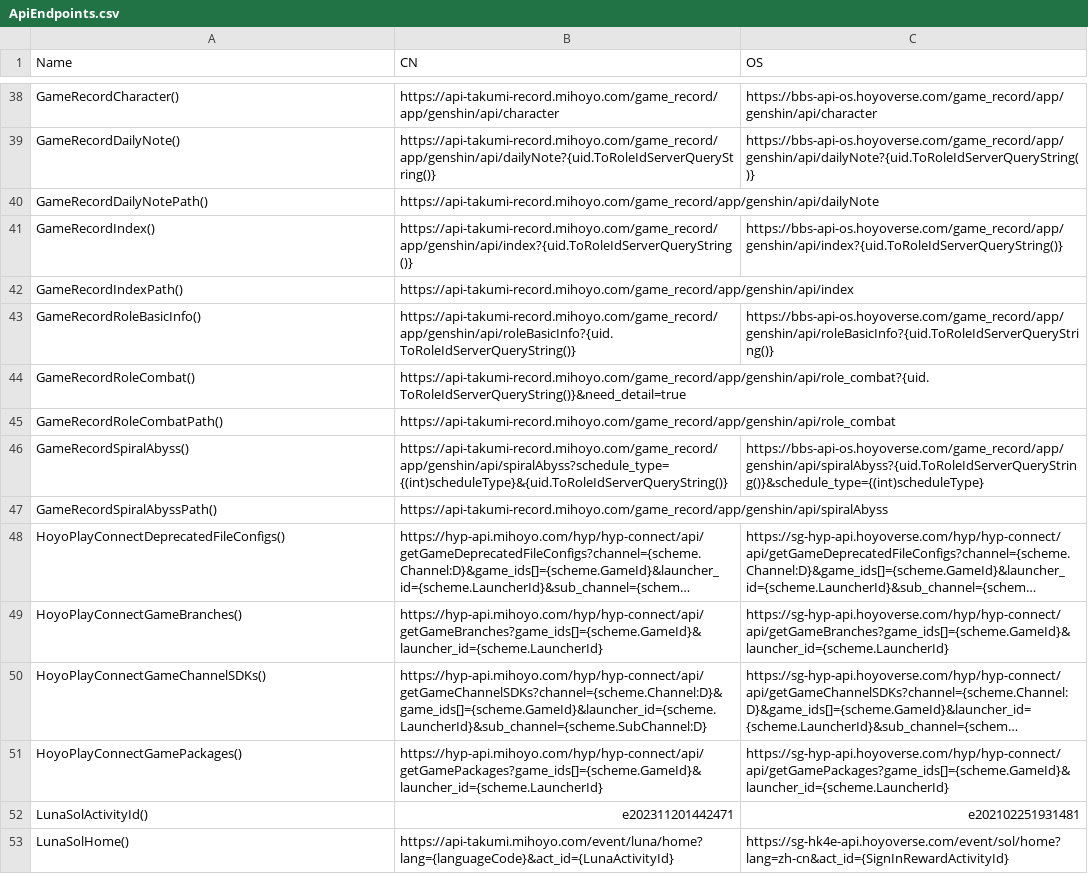
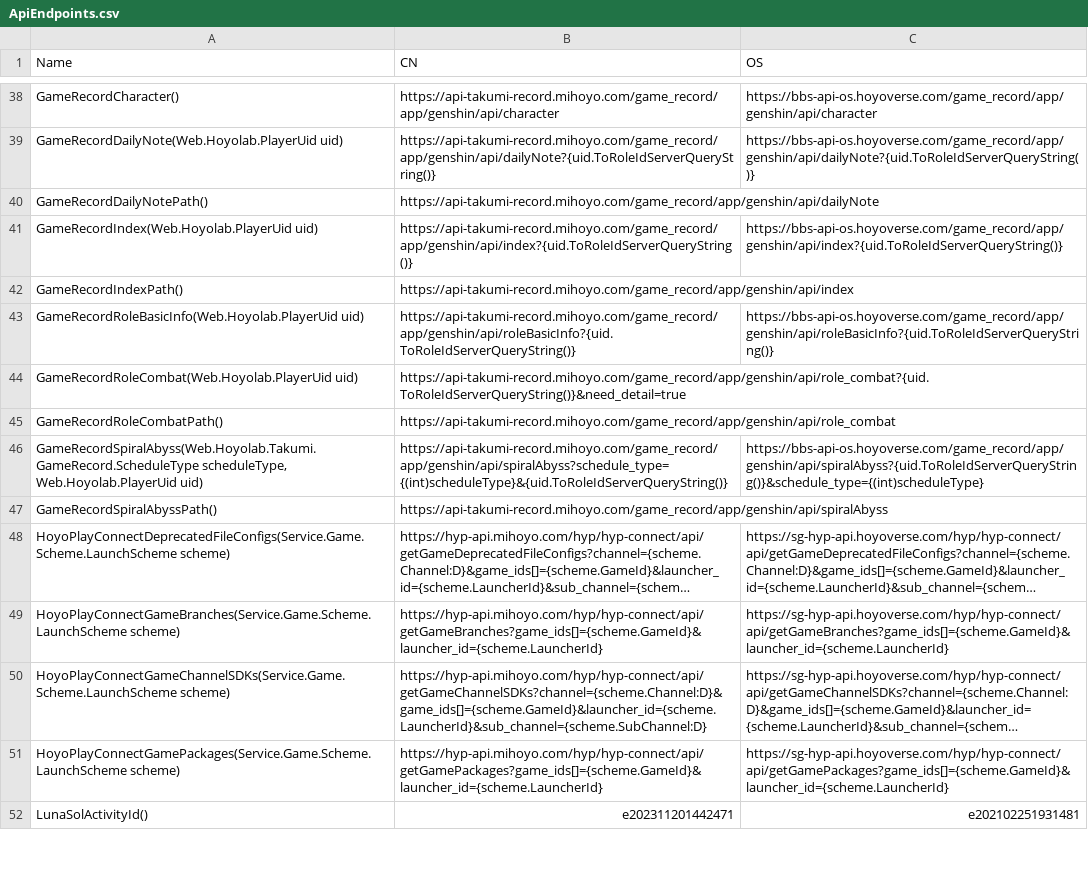
Before and after one commit to DGP-Studio/Snap.Hutao, a CSV file: src/Snap.Hutao/Snap.Hutao/ApiEndpoints.csv, drawn as a sheet; only a part is shown, gaps mark what is left out; long unchanged cells end in …; removed rows and columns are numbered as before the commit, all else as after; the diff covers the shown part only; the diff names each change by its address in the sheet, - before the commit and + after, or states it on an @@ line.

```diff
--- a/src/Snap.Hutao/Snap.Hutao/ApiEndpoints.csv
+++ b/src/Snap.Hutao/Snap.Hutao/ApiEndpoints.csv
-A39 (Name): GameRecordDailyNote()
+A39 (Name): GameRecordDailyNote(Web.Hoyolab.PlayerUid uid)
-A41 (Name): GameRecordIndex()
+A41 (Name): GameRecordIndex(Web.Hoyolab.PlayerUid uid)
-A43 (Name): GameRecordRoleBasicInfo()
+A43 (Name): GameRecordRoleBasicInfo(Web.Hoyolab.PlayerUid uid)
-A44 (Name): GameRecordRoleCombat()
+A44 (Name): GameRecordRoleCombat(Web.Hoyolab.PlayerUid uid)
-A46 (Name): GameRecordSpiralAbyss()
+A46 (Name): GameRecordSpiralAbyss(Web.Hoyolab.Takumi.GameRecord.ScheduleType scheduleType, Web.Hoyolab.PlayerUid uid)
-A48 (Name): HoyoPlayConnectDeprecatedFileConfigs()
+A48 (Name): HoyoPlayConnectDeprecatedFileConfigs(Service.Game.Scheme.LaunchScheme scheme)
-A49 (Name): HoyoPlayConnectGameBranches()
+A49 (Name): HoyoPlayConnectGameBranches(Service.Game.Scheme.LaunchScheme scheme)
-A50 (Name): HoyoPlayConnectGameChannelSDKs()
+A50 (Name): HoyoPlayConnectGameChannelSDKs(Service.Game.Scheme.LaunchScheme scheme)
-A51 (Name): HoyoPlayConnectGamePackages()
+A51 (Name): HoyoPlayConnectGamePackages(Service.Game.Scheme.LaunchScheme scheme)
-row 53: LunaSolHome() | https://api-takumi.mihoyo.com/event/luna/home?lang={languageCode}&act_id={LunaActivityId} | https://sg-hk4e-api.hoyoverse.com/event/sol/home?lang=zh-cn&act_id={SignInRewardActivityId}
```
Also changed, not shown: 3 added rows, 2 removed rows and 22 edited cells elsewhere in this file, 33 other files.
